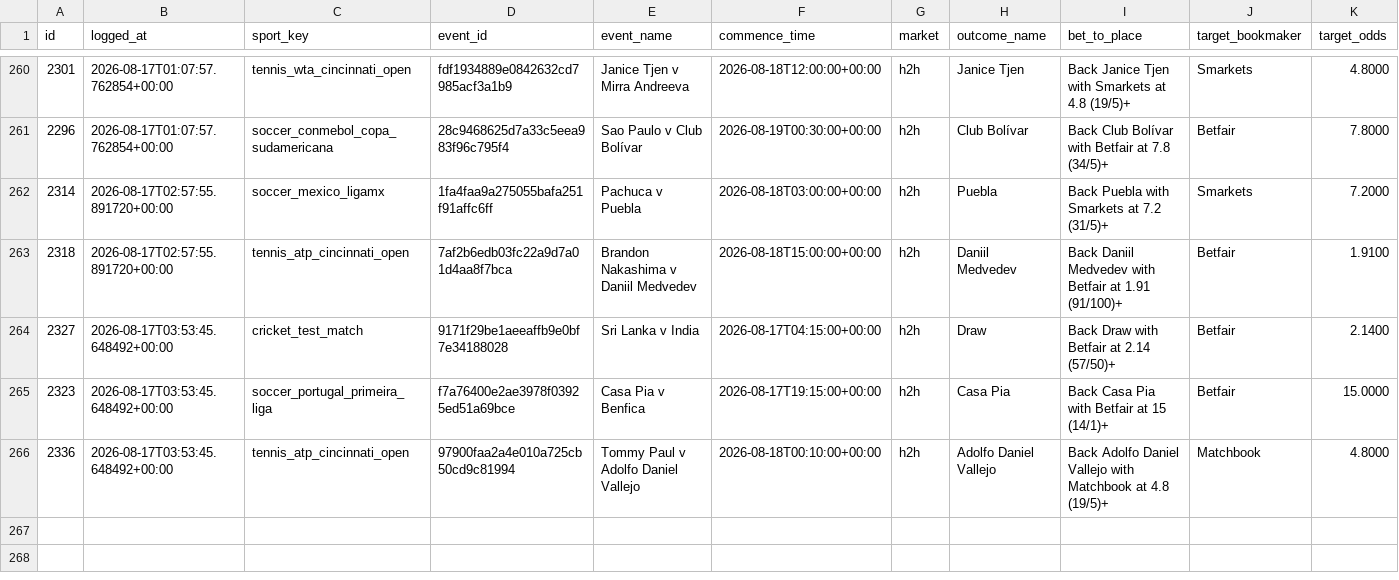
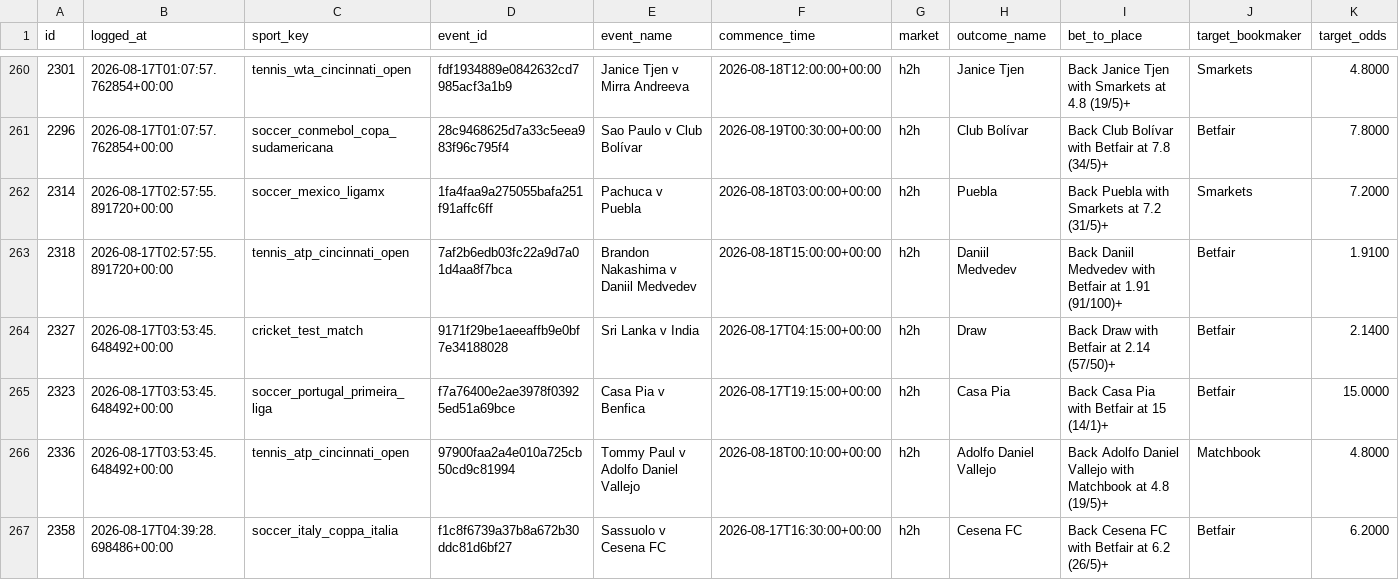
Before and after one commit to KamvysisPuzzles/sports-stat-arb, a CSV file: data/paper_trades.csv, drawn as a sheet; only a part is shown, gaps mark what is left out; rows hold the shown columns only; the diff names each change by its address in the sheet, - before the commit and + after, or states it on an @@ line.

```diff
--- a/data/paper_trades.csv
+++ b/data/paper_trades.csv
+row 267: 2358 | 2026-08-17T04:39:28.698486+00:00 | soccer_italy_coppa_italia | f1c8f6739a37b8a672b30ddc81d6bf27 | Sassuolo v Cesena FC | 2026-08-17T16:30:00+00:00 | h2h | Cesena FC | Back Cesena FC with Betfair at 6.2 (26/5)+ | Betfair | 6.2000
```
Also changed, not shown: 2 other files.
